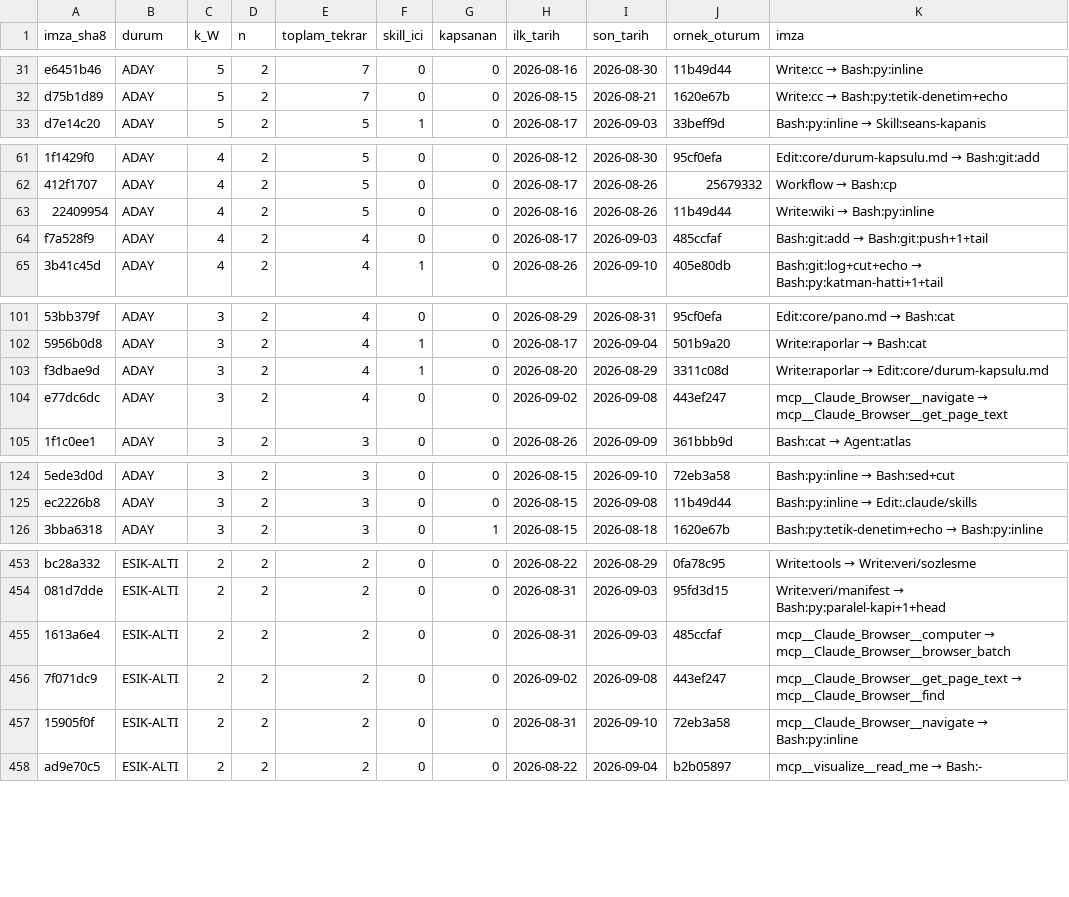
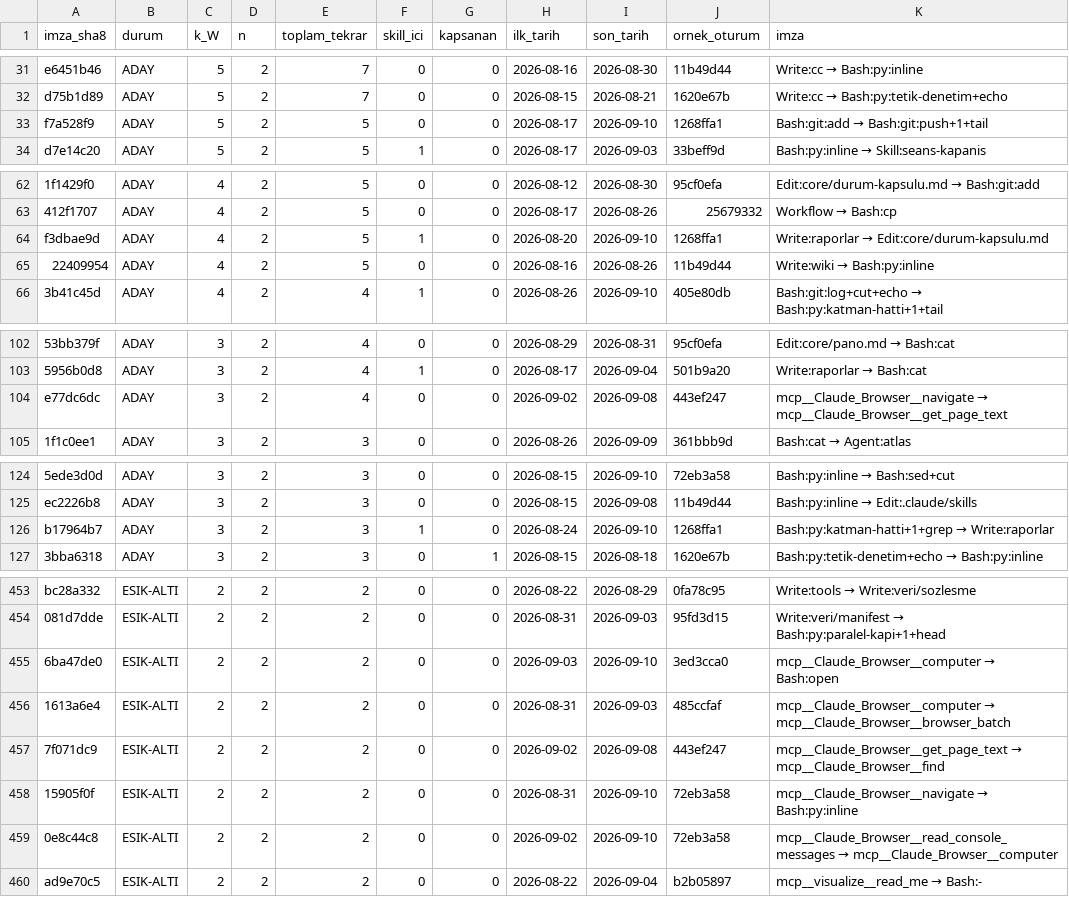
Before and after one commit to salihsahinin/sistem, a CSV file: veri/gorunum/v_loop_aday.csv, drawn as a sheet; only a part is shown, gaps mark what is left out; removed rows and columns are numbered as before the commit, all else as after; the diff covers the shown part only; the diff names each change by its address in the sheet, - before the commit and + after, or states it on an @@ line.

```diff
--- a/veri/gorunum/v_loop_aday.csv
+++ b/veri/gorunum/v_loop_aday.csv
+row 33: f7a528f9 | ADAY | 5 | 2 | 5 | 0 | 0 | 2026-08-17 | 2026-09-10 | 1268ffa1 | Bash:git:add → Bash:git:push+1+tail
+row 64: f3dbae9d | ADAY | 4 | 2 | 5 | 1 | 0 | 2026-08-20 | 2026-09-10 | 1268ffa1 | Write:raporlar → Edit:core/durum-kapsulu.md
-row 64: f7a528f9 | ADAY | 4 | 2 | 4 | 0 | 0 | 2026-08-17 | 2026-09-03 | 485ccfaf | Bash:git:add → Bash:git:push+1+tail
-row 103: f3dbae9d | ADAY | 3 | 2 | 4 | 1 | 0 | 2026-08-20 | 2026-08-29 | 3311c08d | Write:raporlar → Edit:core/durum-kapsulu.md
+row 126: b17964b7 | ADAY | 3 | 2 | 3 | 1 | 0 | 2026-08-24 | 2026-09-10 | 1268ffa1 | Bash:py:katman-hatti+1+grep → Write:raporlar
+row 455: 6ba47de0 | ESIK-ALTI | 2 | 2 | 2 | 0 | 0 | 2026-09-03 | 2026-09-10 | 3ed3cca0 | mcp__Claude_Browser__computer → Bash:open
+row 459: 0e8c44c8 | ESIK-ALTI | 2 | 2 | 2 | 0 | 0 | 2026-09-02 | 2026-09-10 | 72eb3a58 | mcp__Claude_Browser__read_console_messages → mcp__Claude_Browser__computer
```
Also changed, not shown: 1 removed row elsewhere in this file, veri/gorunum/v_bag.csv, veri/gorunum/v_hareket_gunluk.csv, 51 other files.
